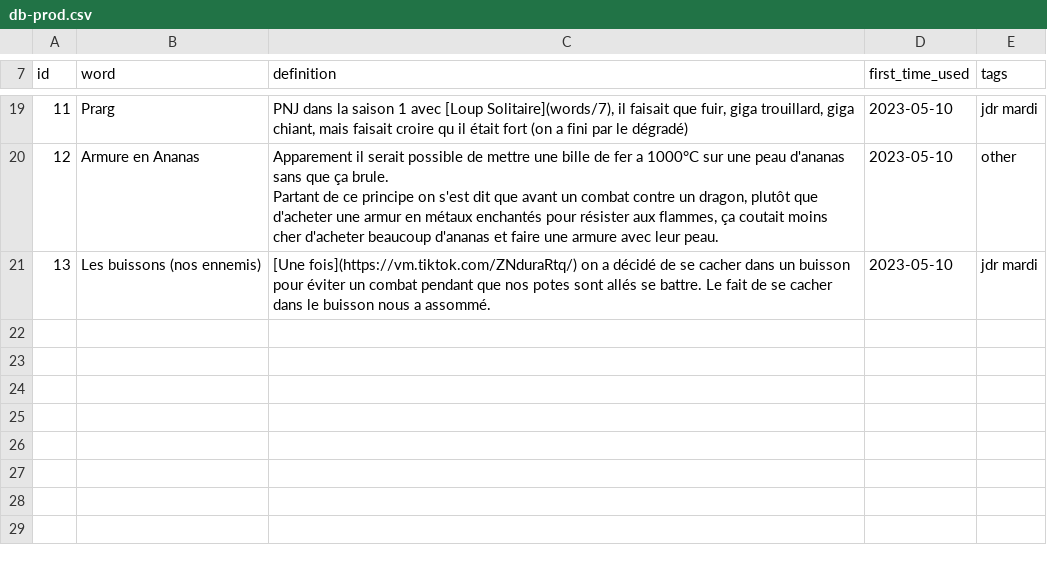
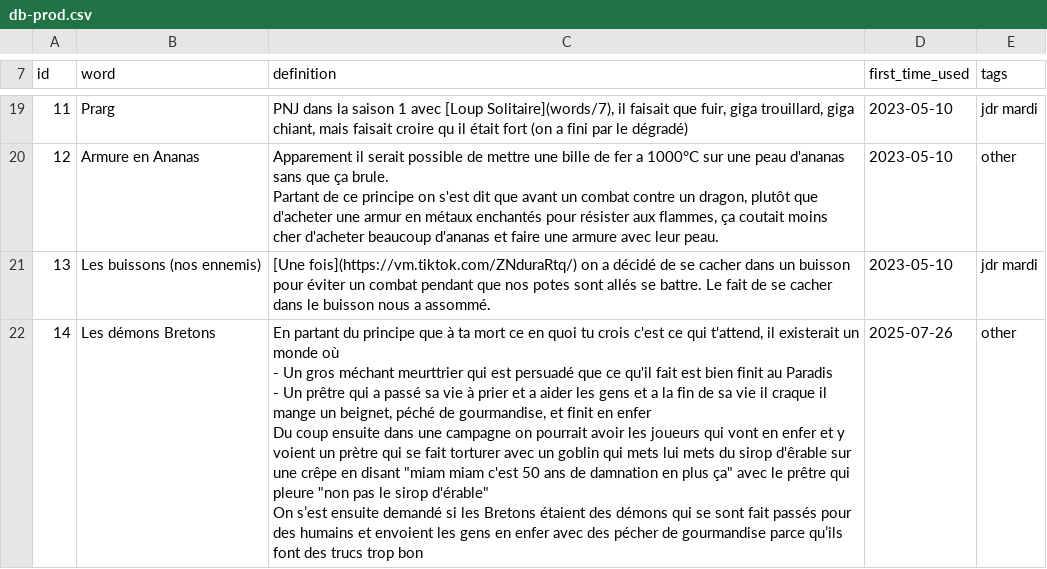
Before and after one commit to Rignchen/dgm-lexicon, a CSV file: public/db-prod.csv, drawn as a sheet; only a part is shown, gaps mark what is left out; ↵ is a line break in a cell; the diff names each change by its address in the sheet, - before the commit and + after, or states it on an @@ line.

Commit message:
feat(data): add demons bretons

```diff
--- a/public/db-prod.csv
+++ b/public/db-prod.csv
+row 22: 14 | Les démons Bretons | En partant du principe que à ta mort ce en quoi tu crois c'est ce qui t'attend, il existerait un monde où ↵ - Un gros méchant meurttrier qui est persuadé que ce qu'il fait est bien finit au Paradis ↵ - Un prêtre qui a passé sa vie à prier et a aider les gens et a la fin de sa vie il craque il mange un beignet, péché de gourmandise, et finit en enfer ↵ Du coup ensuite dans une campagne on pourrait avoir les joueurs qui vont en enfer et y voient un prètre qui se fait torturer avec un goblin qui mets lui mets du sirop d'êrable sur une crêpe en disant "miam miam c'est 50 ans de damnation en plus ça" avec le prêtre qui pleure "non pas le sirop d'érable" ↵ On s’est ensuite demandé si les Bretons étaient des démons qui se sont fait passés pour des humains et envoient les gens en enfer avec des pécher de gourmandise parce qu’ils font des trucs trop bon | 2025-07-26 | other
```
